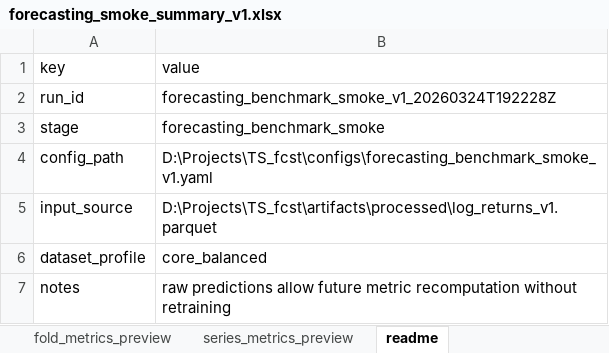
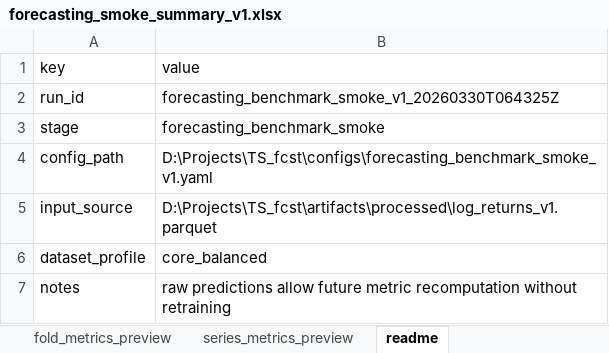
Before and after one commit to crynowd/TS_fcst, an Excel workbook: artifacts/reports/forecasting_smoke_summary_v1.xlsx, sheet readme, drawn as a sheet; values as stored, in another font and other column widths than the file's, no borders; the diff names each change by its address in the sheet, - before the commit and + after, or states it on an @@ line.

```diff
--- a/artifacts/reports/forecasting_smoke_summary_v1.xlsx (sheet readme)
+++ b/artifacts/reports/forecasting_smoke_summary_v1.xlsx (sheet readme)
-B2 (value): forecasting_benchmark_smoke_v1_20260324T192228Z
+B2 (value): forecasting_benchmark_smoke_v1_20260330T064325Z
```
Also changed, not shown: sheet series_metrics_preview, sheet fold_metrics_preview, sheet task_audit_preview, sheet summary, sheet model_registry, artifacts/reports/cluster_forecasting_analysis_v1.xlsx, 31 other files.
